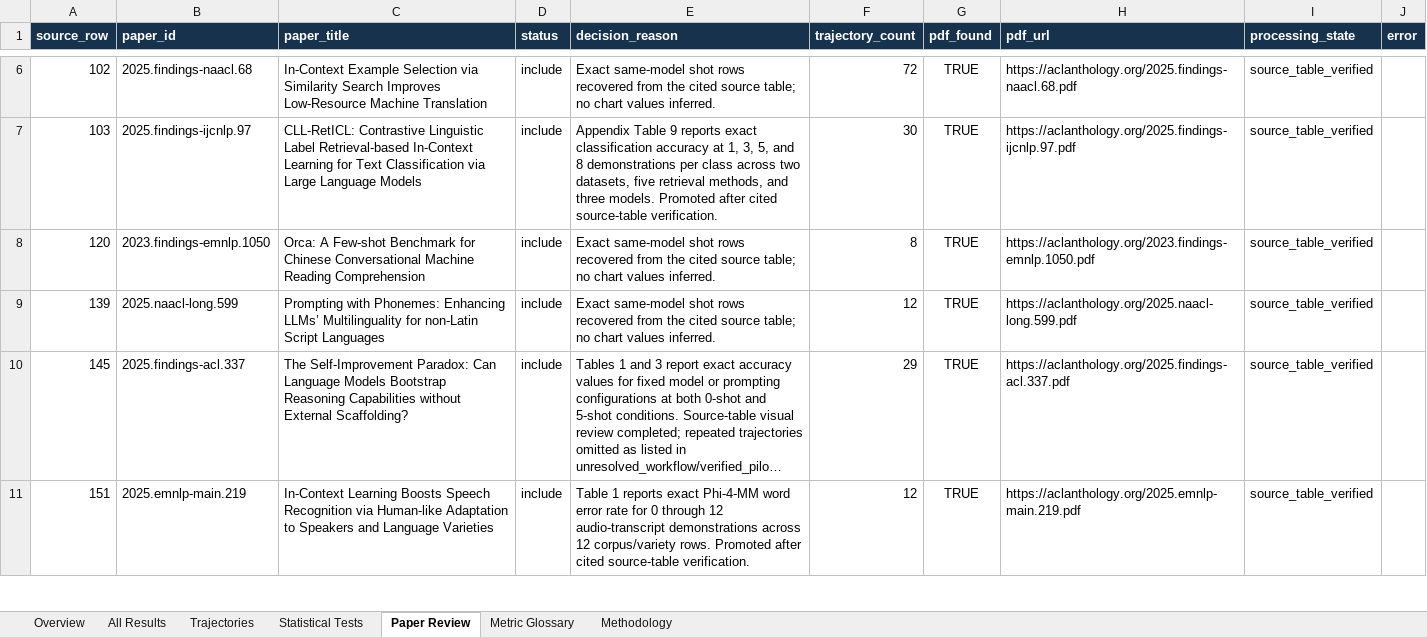
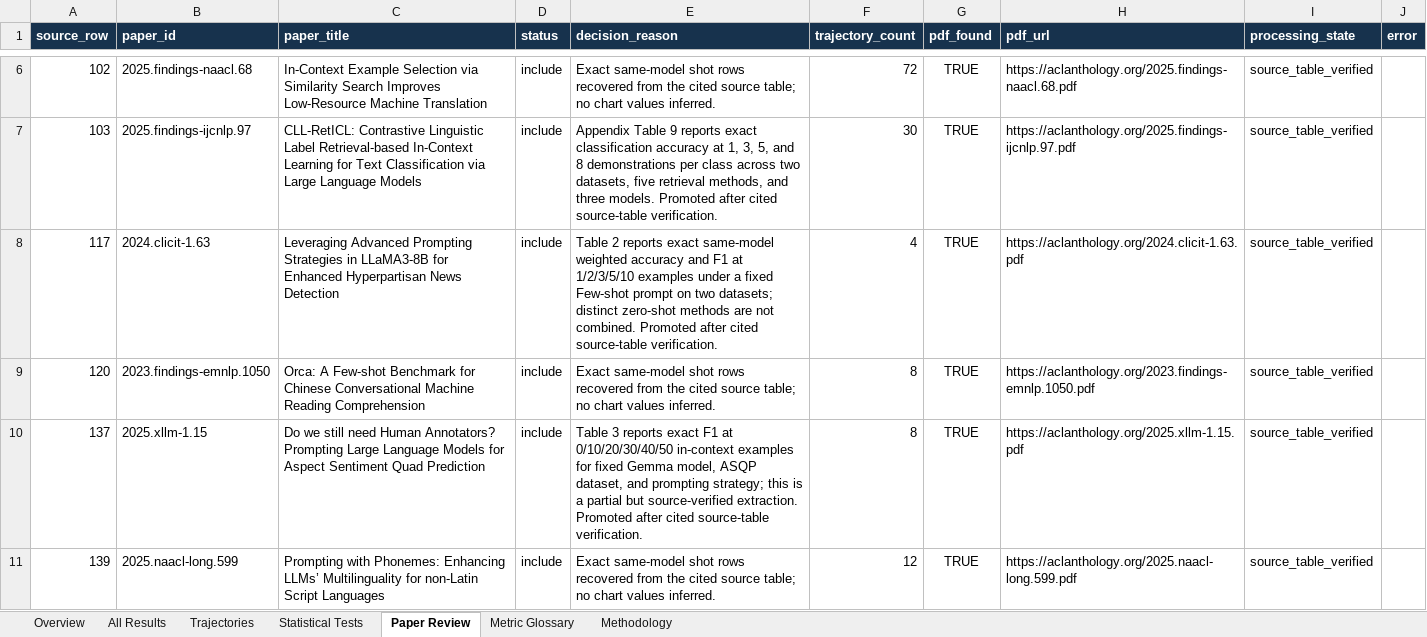
Before and after one commit to Roque3007/icl-trend-atlas, an Excel workbook: public/icl-master-extraction.xlsx, sheet Paper Review, drawn as a sheet; only a part is shown, gaps mark what is left out; the shorter side is filled out with more unchanged rows; long unchanged cells end in …; values as stored, in another font and other column widths than the file's, no borders; table styles not drawn; the diff covers the shown part only; the diff names each change by its address in the sheet, - before the commit and + after, or states it on an @@ line.

Commit message:
Publish four verified papers and refine task taxonomy
Add 81 source-table-checked trajectories and 209 shot-level results from ASQP, clinical NLI, hyperpartisan detection, and lexical simplification. Preserve the provisional queue privately; map structured sentiment extraction and lexical rewriting by actual input/output behavior so task analyses do not misclassify them.

```diff
--- a/public/icl-master-extraction.xlsx (sheet Paper Review)
+++ b/public/icl-master-extraction.xlsx (sheet Paper Review)
+row 8: 117 | 2024.clicit-1.63 | Leveraging Advanced Prompting Strategies in LLaMA3-8B for Enhanced Hyperpartisan News Detection | include | Table 2 reports exact same-model weighted accuracy and F1 at 1/2/3/5/10 examples under a fixed Few-shot prompt on two datasets; distinct zero-shot methods are not combined. Promoted after cited source-table verification. | 4 | TRUE | https://aclanthology.org/2024.clicit-1.63.pdf | source_table_verified
+row 10: 137 | 2025.xllm-1.15 | Do we still need Human Annotators? Prompting Large Language Models for Aspect Sentiment Quad Prediction | include | Table 3 reports exact F1 at 0/10/20/30/40/50 in-context examples for fixed Gemma model, ASQP dataset, and prompting strategy; this is a partial but source-verified extraction. Promoted after cited source-table verification. | 8 | TRUE | https://aclanthology.org/2025.xllm-1.15.pdf | source_table_verified
```
Also changed, not shown: 2 added rows elsewhere in this sheet, sheet All Results, sheet Trajectories, sheet Metric Glossary, sheet Overview, 5 other files.
